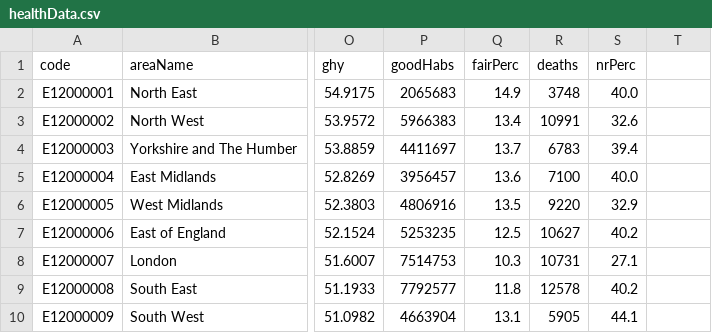
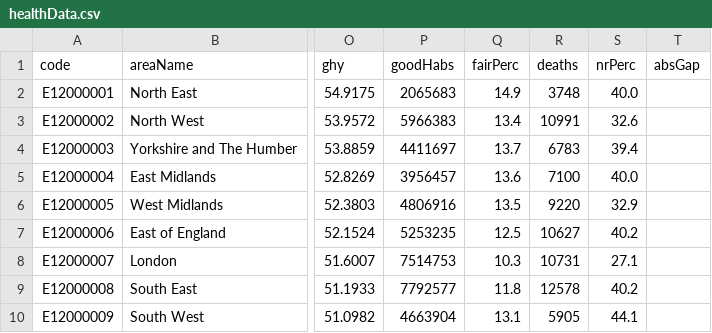
Before and after one commit to safaabdul/data, a CSV file: healthData.csv, drawn as a sheet; only a part is shown, gaps mark what is left out; the diff names each change by its address in the sheet, - before the commit and + after, or states it on an @@ line.

Commit message:
Update healthData.csv

```diff
--- a/healthData.csv
+++ b/healthData.csv
-T1: (empty)
+T1: absGap
```
